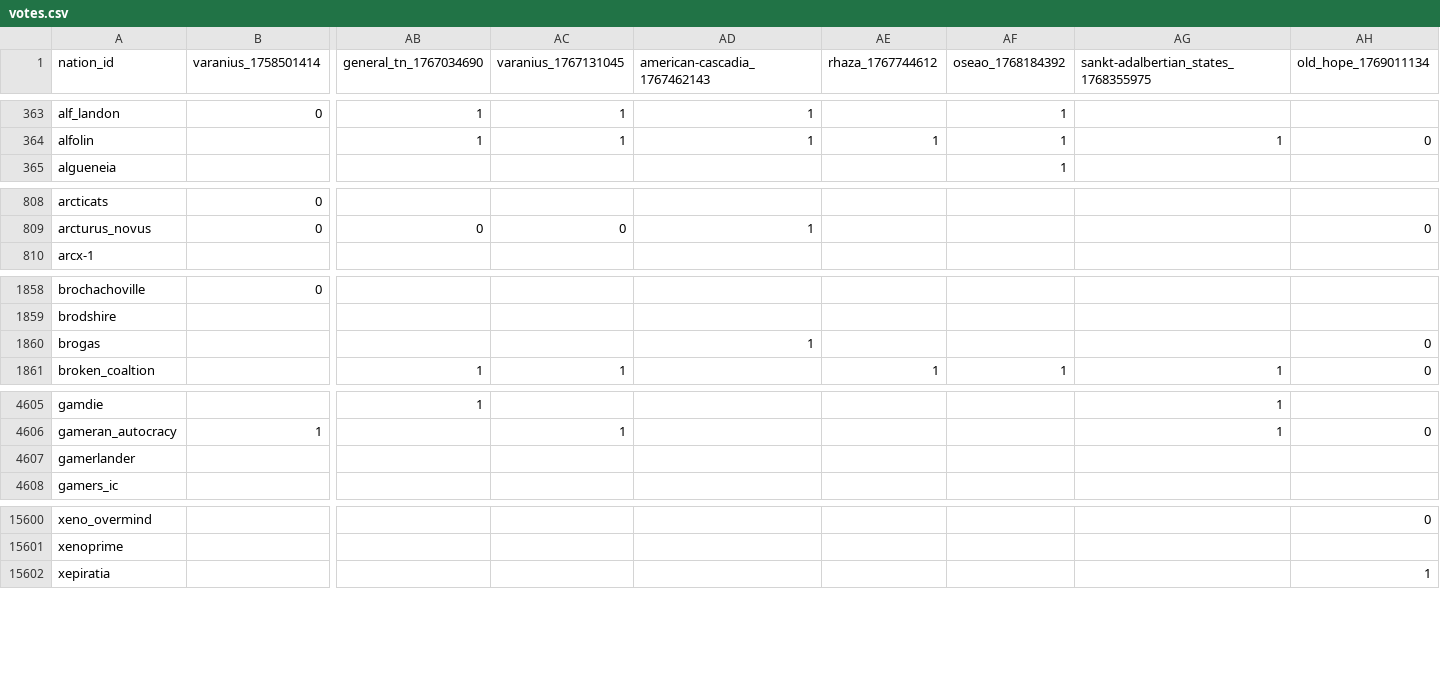
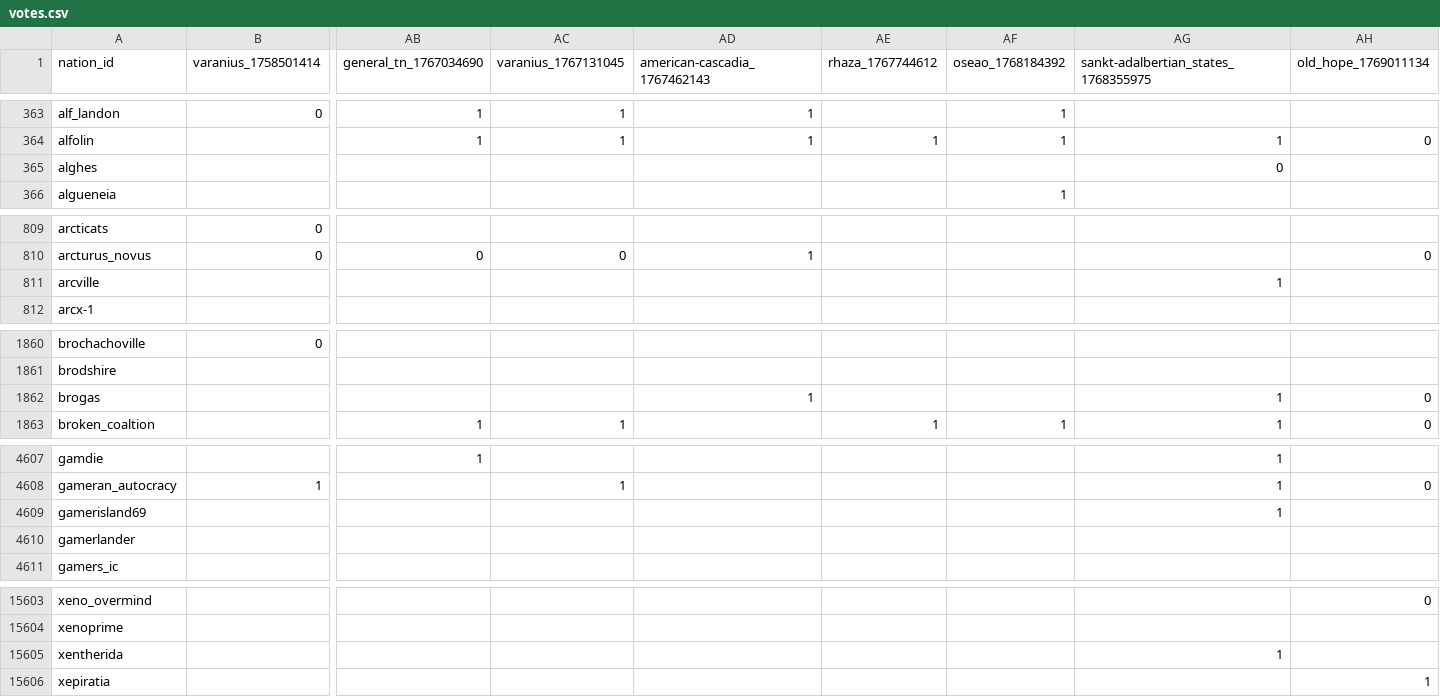
Before and after one commit to Bohaska/wa-voting-records, a CSV file: votes.csv, drawn as a sheet; only a part is shown, gaps mark what is left out; addresses are those after the commit; rows hold the shown columns only; the diff covers the shown part only; the diff names each change by its address in the sheet, - before the commit and + after, or states it on an @@ line.

Commit message:
UPDATE: Vote record CSV

```diff
--- a/votes.csv
+++ b/votes.csv
+row 365: alghes |  |  |  |  |  |  | 0
+row 811: arcville |  |  |  |  |  |  | 1
-AG1862: (empty)
+AG1862: 1
+row 4609: gamerisland69 |  |  |  |  |  |  | 1
+row 15605: xentherida |  |  |  |  |  |  | 1
```
Also changed, not shown: 8 edited cells elsewhere in this file, 1 other file.
